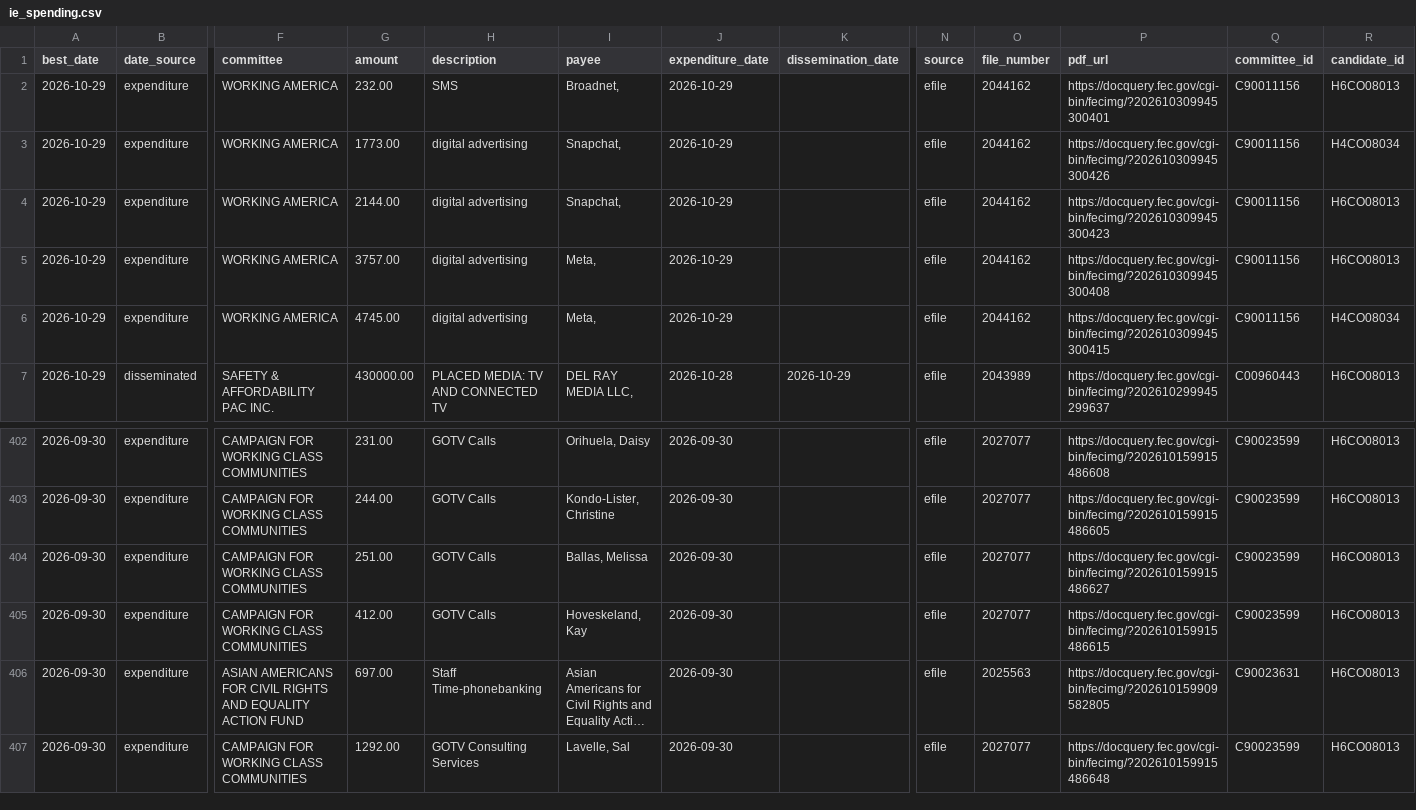
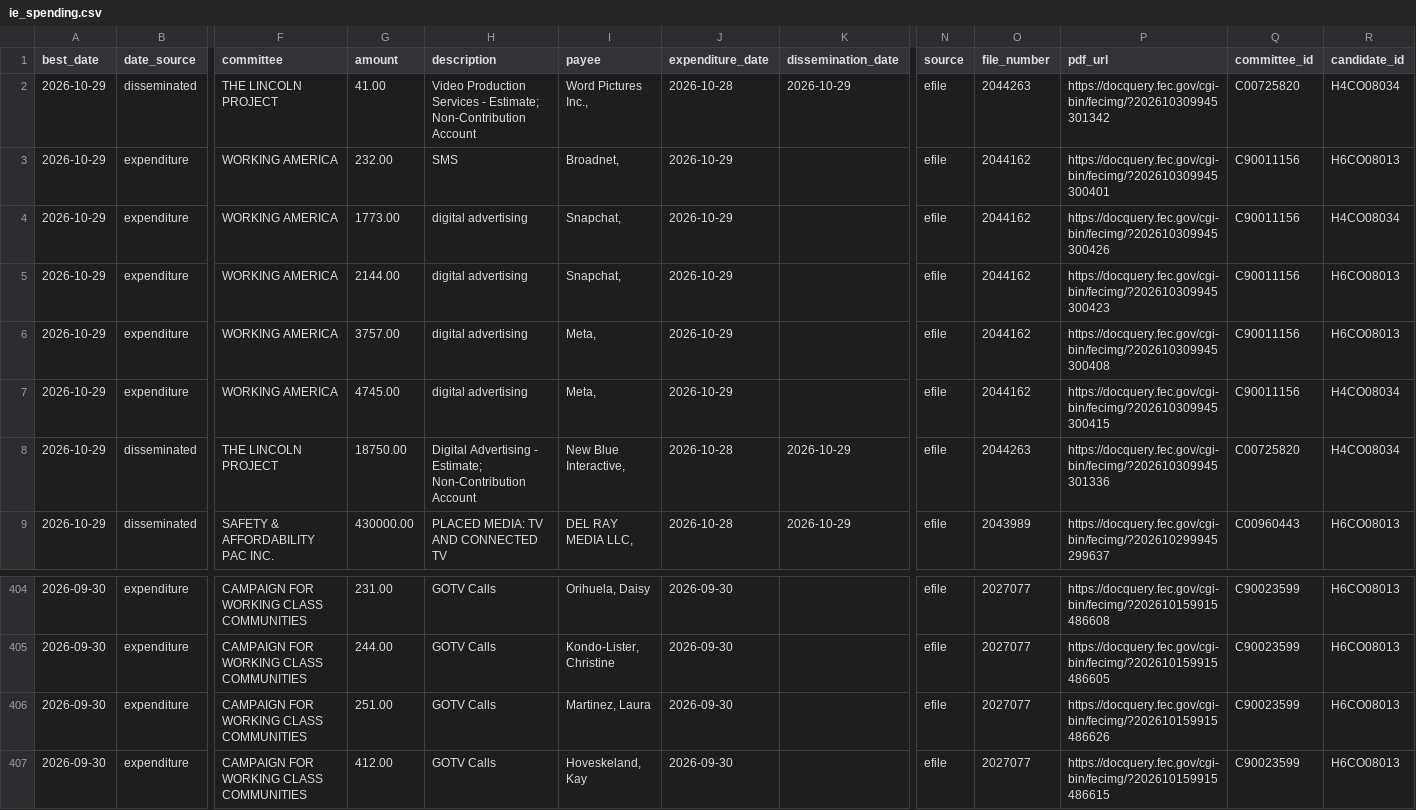
Before and after one commit to elliotgross-aidems/co8-ie-tracker, a CSV file: data/ie_spending.csv, drawn as a sheet; only a part is shown, gaps mark what is left out; the shorter side is filled out with more unchanged rows; long unchanged cells end in …; addresses are those after the commit; rows hold the shown columns only; the diff names each change by its address in the sheet, - before the commit and + after, or states it on an @@ line.

```diff
--- a/data/ie_spending.csv
+++ b/data/ie_spending.csv
+row 2: 2026-10-29 | disseminated | THE LINCOLN PROJECT | 41.00 | Video Production Services - Estimate; Non-Contribution Account | Word Pictures Inc., | 2026-10-28 | 2026-10-29 | efile | 2044263 | https://docquery.fec.gov/cgi-bin/fecimg/?202610309945301342 | C00725820 | H4CO08034
+row 8: 2026-10-29 | disseminated | THE LINCOLN PROJECT | 18750.00 | Digital Advertising - Estimate; Non-Contribution Account | New Blue Interactive, | 2026-10-28 | 2026-10-29 | efile | 2044263 | https://docquery.fec.gov/cgi-bin/fecimg/?202610309945301336 | C00725820 | H4CO08034
-I406 (payee): Ballas, Melissa
+I406 (payee): Martinez, Laura
-P406 (pdf_url): https://docquery.fec.gov/cgi-bin/fecimg/?202610159915486627
+P406 (pdf_url): https://docquery.fec.gov/cgi-bin/fecimg/?202610159915486626
```
Also changed, not shown: 2 other files.
